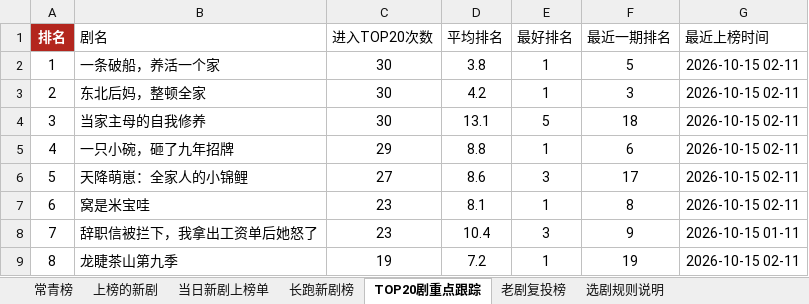
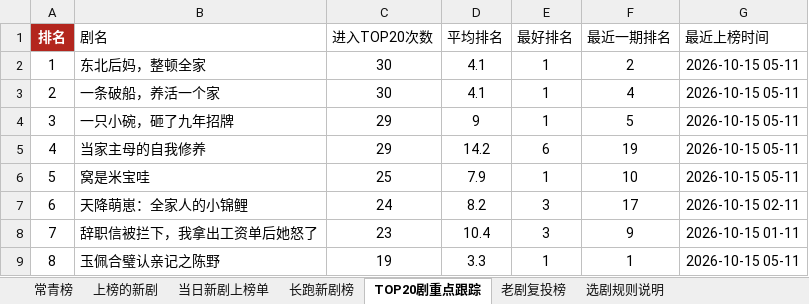
Before and after one commit to 2m247cdz9k-design/tomato-drama-rankings, an Excel workbook: 榜单数据.xlsx, sheet TOP20剧重点跟踪, drawn as a sheet; only a part is shown; values as stored, in another font and other column widths than the file's, no borders; the diff covers the shown part only; the diff names each change by its address in the sheet, - before the commit and + after, or states it on an @@ line.

```diff
--- a/榜单数据.xlsx (sheet TOP20剧重点跟踪)
+++ b/榜单数据.xlsx (sheet TOP20剧重点跟踪)
-B2 (剧名): 一条破船，养活一个家
+B2 (剧名): 东北后妈，整顿全家
-D2 (平均排名): 3.8
+D2 (平均排名): 4.1
-F2 (最近一期排名): 5
+F2 (最近一期排名): 2
-G2:G6 (最近上榜时间): 2026-10-15 02-11
+G2:G6 (最近上榜时间): 2026-10-15 05-11
-B3 (剧名): 东北后妈，整顿全家
+B3 (剧名): 一条破船，养活一个家
-D3 (平均排名): 4.2
+D3 (平均排名): 4.1
-F3 (最近一期排名): 3
+F3 (最近一期排名): 4
-B4 (剧名): 当家主母的自我修养
+B4 (剧名): 一只小碗，砸了九年招牌
-C4 (进入TOP20次数): 30
+C4 (进入TOP20次数): 29
-D4 (平均排名): 13.1
+D4 (平均排名): 9
-E4 (最好排名): 5
+E4 (最好排名): 1
-F4 (最近一期排名): 18
+F4 (最近一期排名): 5
-B5 (剧名): 一只小碗，砸了九年招牌
+B5 (剧名): 当家主母的自我修养
-D5 (平均排名): 8.8
+D5 (平均排名): 14.2
-E5 (最好排名): 1
+E5 (最好排名): 6
-F5 (最近一期排名): 6
+F5 (最近一期排名): 19
-B6 (剧名): 天降萌崽：全家人的小锦鲤
+B6 (剧名): 窝是米宝哇
-C6 (进入TOP20次数): 27
+C6 (进入TOP20次数): 25
-D6 (平均排名): 8.6
+D6 (平均排名): 7.9
-E6 (最好排名): 3
+E6 (最好排名): 1
-F6 (最近一期排名): 17
+F6 (最近一期排名): 10
-B7 (剧名): 窝是米宝哇
+B7 (剧名): 天降萌崽：全家人的小锦鲤
-C7 (进入TOP20次数): 23
+C7 (进入TOP20次数): 24
-D7 (平均排名): 8.1
+D7 (平均排名): 8.2
-E7 (最好排名): 1
+E7 (最好排名): 3
-F7 (最近一期排名): 8
+F7 (最近一期排名): 17
-B9 (剧名): 龙睫茶山第九季
+B9 (剧名): 玉佩合璧认亲记之陈野
-D9 (平均排名): 7.2
+D9 (平均排名): 3.3
-F9 (最近一期排名): 19
+F9 (最近一期排名): 1
-G9 (最近上榜时间): 2026-10-15 02-11
+G9 (最近上榜时间): 2026-10-15 05-11
```
Also changed, not shown: 204 edited cells elsewhere in this sheet, sheet 上榜的新剧, sheet 长跑新剧榜, sheet 特点统计, sheet 新剧推荐·口径C(账号层级优先), sheet 常青榜, sheet 当日新剧上榜单, 1 more sheet, 2 other files.
